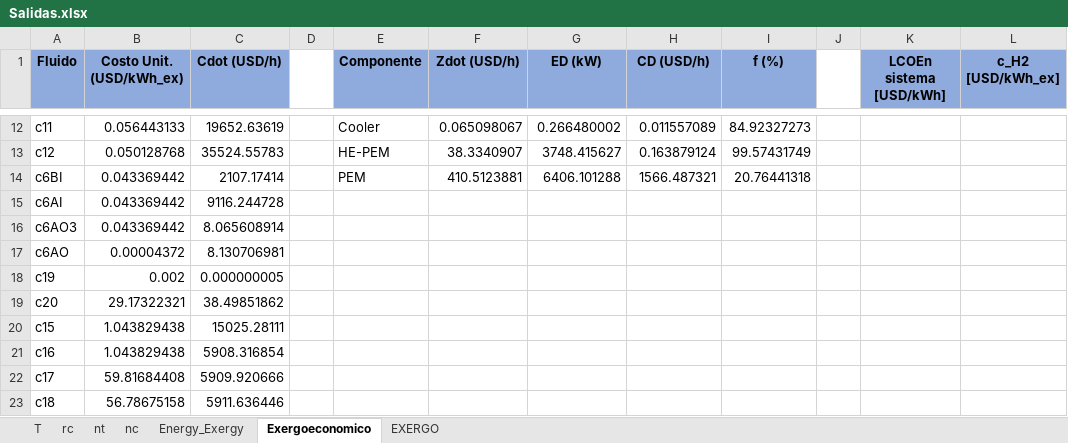
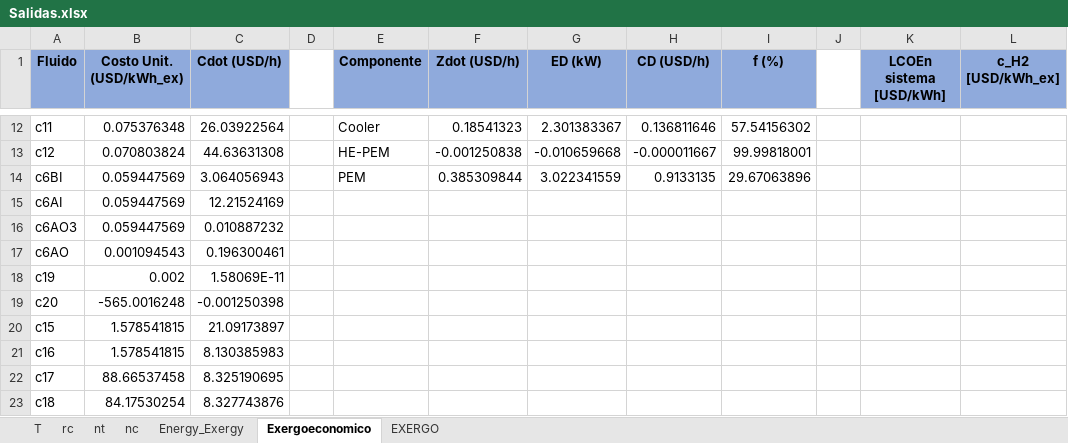
Before and after one commit to aciglesias-eng/tesis, an Excel workbook: Salidas.xlsx, sheet Exergoeconomico, drawn as a sheet; only a part is shown, gaps mark what is left out; values as stored, in another font and other column widths than the file's, no borders; the diff covers the shown part only; the diff names each change by its address in the sheet, - before the commit and + after, or states it on an @@ line.

```diff
--- a/Salidas.xlsx (sheet Exergoeconomico)
+++ b/Salidas.xlsx (sheet Exergoeconomico)
-B12 (Costo Unit. (USD/kWh_ex)): 0.056443133
+B12 (Costo Unit. (USD/kWh_ex)): 0.075376348
-C12 (Cdot (USD/h)): 19652.63619
+C12 (Cdot (USD/h)): 26.03922564
-F12 (Zdot (USD/h)): 0.065098067
+F12 (Zdot (USD/h)): 0.18541323
-G12 (ED (kW)): 0.266480002
+G12 (ED (kW)): 2.301383367
-H12 (CD (USD/h)): 0.011557089
+H12 (CD (USD/h)): 0.136811646
-I12 (f (%)): 84.92327273
+I12 (f (%)): 57.54156302
-B13 (Costo Unit. (USD/kWh_ex)): 0.050128768
+B13 (Costo Unit. (USD/kWh_ex)): 0.070803824
-C13 (Cdot (USD/h)): 35524.55783
+C13 (Cdot (USD/h)): 44.63631308
-F13 (Zdot (USD/h)): 38.3340907
+F13 (Zdot (USD/h)): -0.001250838
-G13 (ED (kW)): 3748.415627
+G13 (ED (kW)): -0.010659668
-H13 (CD (USD/h)): 0.163879124
+H13 (CD (USD/h)): -0.000011667
-I13 (f (%)): 99.57431749
+I13 (f (%)): 99.99818001
-B14:B16 (Costo Unit. (USD/kWh_ex)): 0.043369442
+B14:B16 (Costo Unit. (USD/kWh_ex)): 0.059447569
-C14 (Cdot (USD/h)): 2107.17414
+C14 (Cdot (USD/h)): 3.064056943
-F14 (Zdot (USD/h)): 410.5123881
+F14 (Zdot (USD/h)): 0.385309844
-G14 (ED (kW)): 6406.101288
+G14 (ED (kW)): 3.022341559
-H14 (CD (USD/h)): 1566.487321
+H14 (CD (USD/h)): 0.9133135
-I14 (f (%)): 20.76441318
+I14 (f (%)): 29.67063896
-C15 (Cdot (USD/h)): 9116.244728
+C15 (Cdot (USD/h)): 12.21524169
-C16 (Cdot (USD/h)): 8.065608914
+C16 (Cdot (USD/h)): 0.010887232
-B17 (Costo Unit. (USD/kWh_ex)): 0.00004372
+B17 (Costo Unit. (USD/kWh_ex)): 0.001094543
-C17 (Cdot (USD/h)): 8.130706981
+C17 (Cdot (USD/h)): 0.196300461
-C18 (Cdot (USD/h)): 0.000000005
+C18 (Cdot (USD/h)): 1.58069E-11
-B19 (Costo Unit. (USD/kWh_ex)): 29.17322321
+B19 (Costo Unit. (USD/kWh_ex)): -565.0016248
-C19 (Cdot (USD/h)): 38.49851862
+C19 (Cdot (USD/h)): -0.001250398
-B20:B21 (Costo Unit. (USD/kWh_ex)): 1.043829438
+B20:B21 (Costo Unit. (USD/kWh_ex)): 1.578541815
-C20 (Cdot (USD/h)): 15025.28111
+C20 (Cdot (USD/h)): 21.09173897
-C21 (Cdot (USD/h)): 5908.316854
+C21 (Cdot (USD/h)): 8.130385983
-B22 (Costo Unit. (USD/kWh_ex)): 59.81684408
+B22 (Costo Unit. (USD/kWh_ex)): 88.66537458
-C22 (Cdot (USD/h)): 5909.920666
+C22 (Cdot (USD/h)): 8.325190695
-B23 (Costo Unit. (USD/kWh_ex)): 56.78675158
+B23 (Costo Unit. (USD/kWh_ex)): 84.17530254
-C23 (Cdot (USD/h)): 5911.636446
+C23 (Cdot (USD/h)): 8.327743876
```
Also changed, not shown: 67 edited cells elsewhere in this sheet, sheet T, sheet Energy_Exergy, sheet nt, sheet nc, sheet rc, 4 other files.
